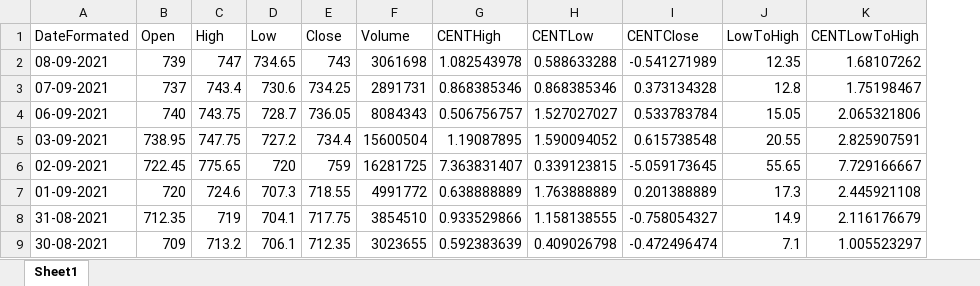
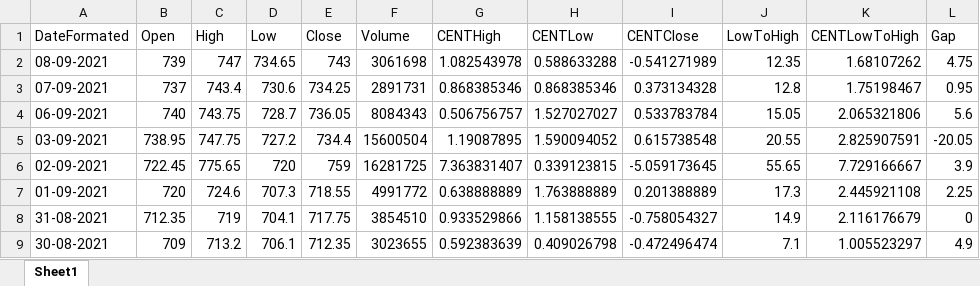
Before and after one commit to 4pawan/CandleToExcel, an Excel workbook: Zerodha.Excel/bin/Debug/Result.xlsx, sheet Sheet1, drawn as a sheet; only a part is shown; values as stored, in another font and other column widths than the file's, no borders; the diff names each change by its address in the sheet, - before the commit and + after, or states it on an @@ line.

```diff
--- a/Zerodha.Excel/bin/Debug/Result.xlsx (sheet Sheet1)
+++ b/Zerodha.Excel/bin/Debug/Result.xlsx (sheet Sheet1)
+column L (Gap), rows 2-9: 4.75 | 0.95 | 5.6 | -20.05 | 3.9 | 2.25 | 0 | 4.9
```
Also changed, not shown: 6 other files.
